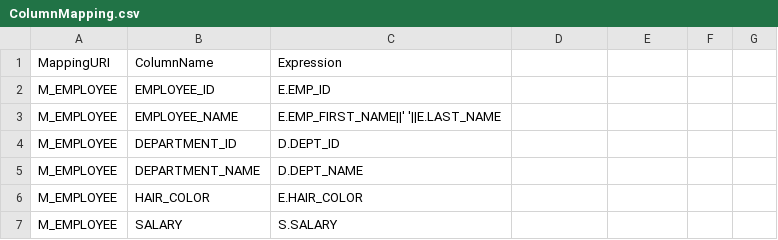
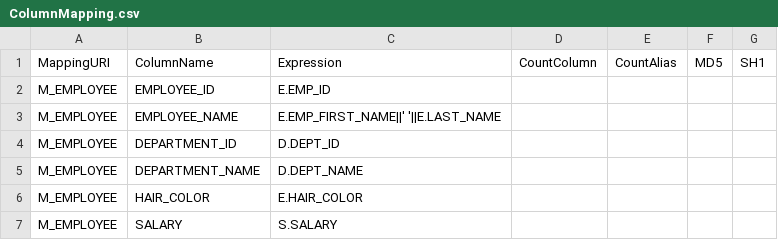
Before and after one commit to antoninkrotky/dirigent, a CSV file: dirigent-test/resources/builderTestFiles/model_4/ColumnMapping.csv, drawn as a sheet; the diff names each change by its address in the sheet, - before the commit and + after, or states it on an @@ line.

Commit message:
added possibility to use count function and  subquery for it. Not the best way. Another issues with higher priority are important now. This will be rewritten when other issues are resolved

```diff
--- a/dirigent-test/resources/builderTestFiles/model_4/ColumnMapping.csv
+++ b/dirigent-test/resources/builderTestFiles/model_4/ColumnMapping.csv
-D1: (empty)
+D1: CountColumn
-E1: (empty)
+E1: CountAlias
-F1: (empty)
+F1: MD5
-G1: (empty)
+G1: SH1
```
Also changed, not shown: dirigent-test/resources/builderTestFiles/model_1/ColumnMapping.csv, dirigent-test/resources/builderTestFiles/model_2/ColumnMapping.csv, 20 other files.
